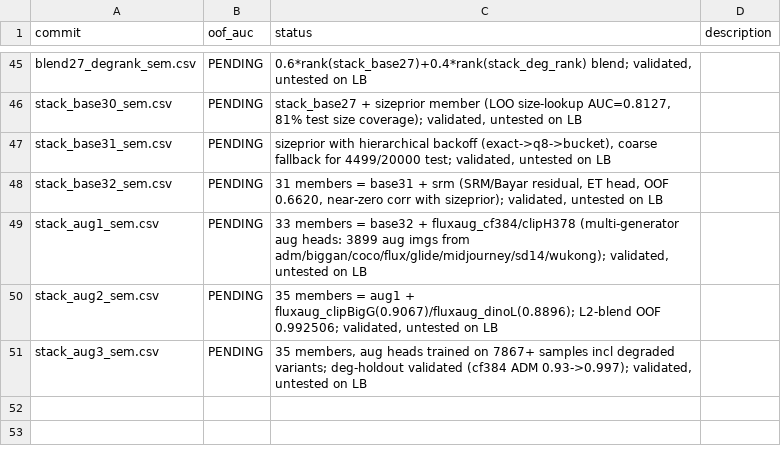
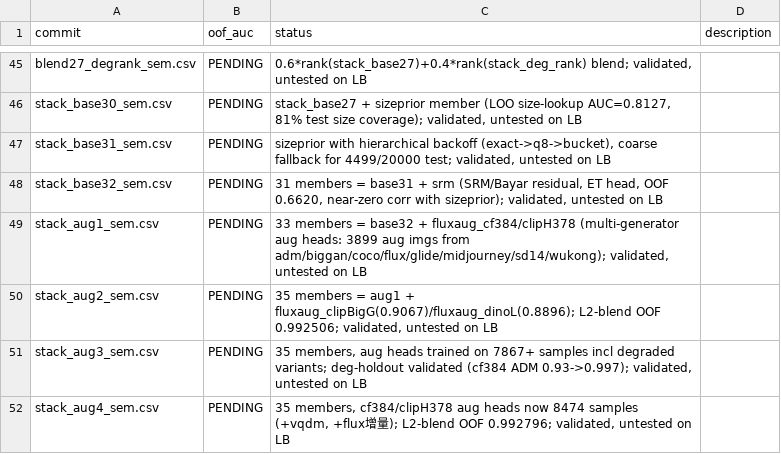
Before and after one commit to Calendula597/fake-image-detection, a TSV file: results.tsv, drawn as a sheet; only a part is shown, gaps mark what is left out.

Commit message:
stack_aug4: +VQDM split and flux increment (8474 aug samples), L2-blend OOF 0.9928

```diff
--- a/results.tsv
+++ b/results.tsv
@@ -51 +51,2 @@ stack_aug2_sem.csv	PENDING	35 members = aug1 + fluxaug_clipBigG(0.9067)/fluxaug_
 stack_aug3_sem.csv	PENDING	35 members, aug heads trained on 7867+ samples incl degraded variants; deg-holdout validated (cf384 ADM 0.93->0.997); validated, untested on LB
+stack_aug4_sem.csv	PENDING	35 members, cf384/clipH378 aug heads now 8474 samples (+vqdm, +flux增量); L2-blend OOF 0.992796; validated, untested on LB
```
